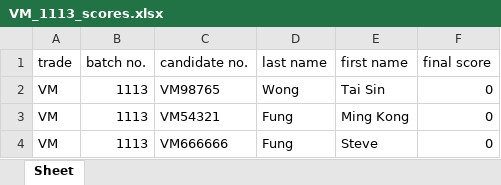
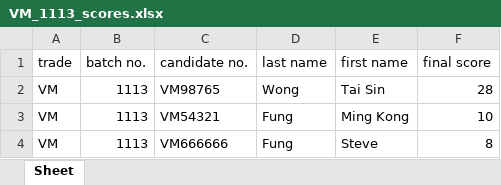
Before and after one commit to stevemkf/Online_MC_Test, an Excel workbook: static/scores/VM_1113_scores.xlsx, sheet Sheet, drawn as a sheet; values as stored, in another font and other column widths than the file's, no borders; the diff names each change by its address in the sheet, - before the commit and + after, or states it on an @@ line.

```diff
--- a/static/scores/VM_1113_scores.xlsx (sheet Sheet)
+++ b/static/scores/VM_1113_scores.xlsx (sheet Sheet)
-F2 (final score): 0
+F2 (final score): 28
-F3 (final score): 0
+F3 (final score): 10
-F4 (final score): 0
+F4 (final score): 8
```
Also changed, not shown: 3 other files.
